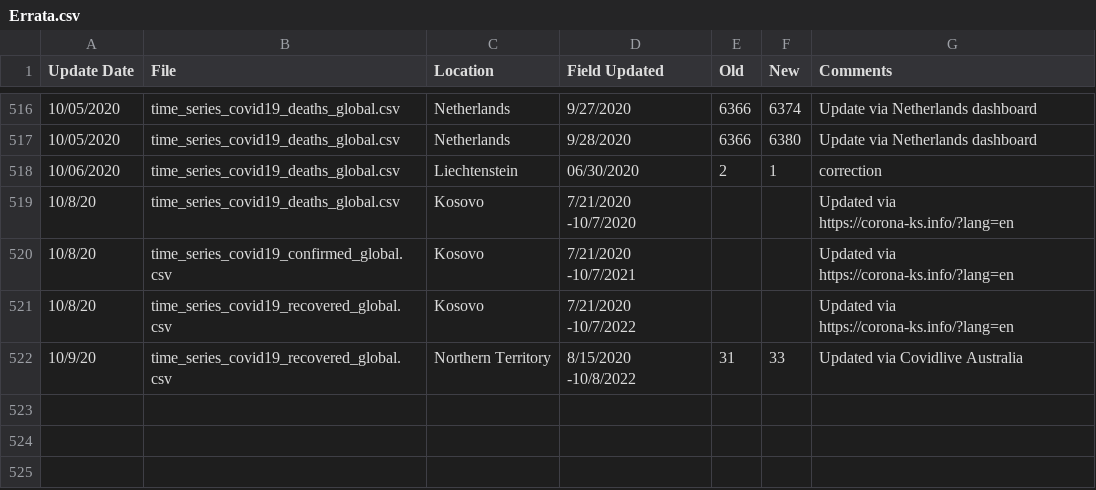
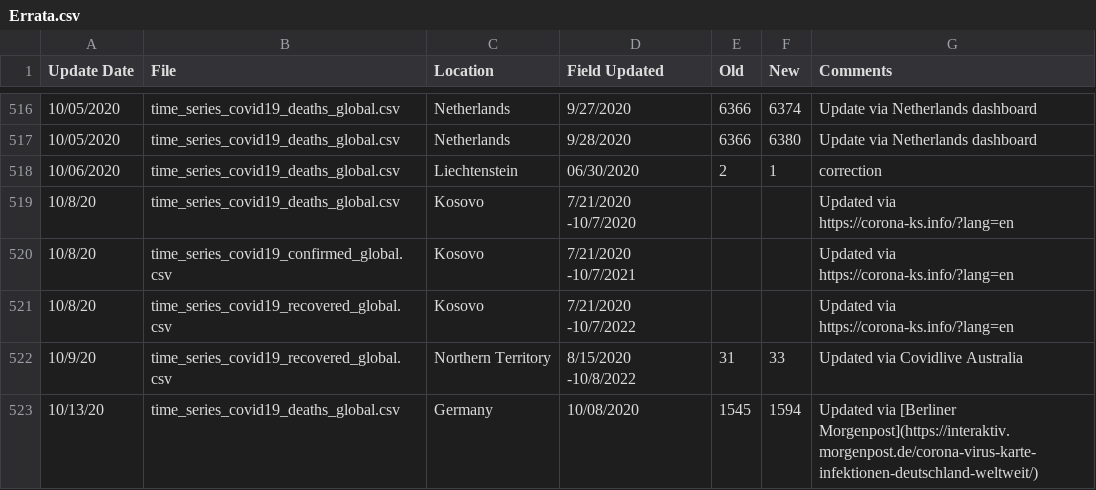
Before and after one commit to almenal/covid-r-plots, a CSV file: rawdata/Errata.csv, drawn as a sheet; only a part is shown, gaps mark what is left out.

```diff
--- a/rawdata/Errata.csv
+++ b/rawdata/Errata.csv
@@ -522 +522,2 @@ Update Date,File,Location,Field Updated,Old,New,Comments
 10/9/20,time_series_covid19_recovered_global.csv,Northern Territory,8/15/2020 -10/8/2022,31,33,Updated via Covidlive Australia
+10/13/20,time_series_covid19_deaths_global.csv,Germany,10/08/2020,1545,1594,Updated via [Berliner Morgenpost](https://interaktiv.morgenpost.de/corona-virus-karte-infektionen-deutschland-weltweit/)
```
Also changed, not shown: csv-data/covid-cases-timenorm-small.csv, rawdata/time_series_covid19_confirmed_global.csv, 12 other files.
